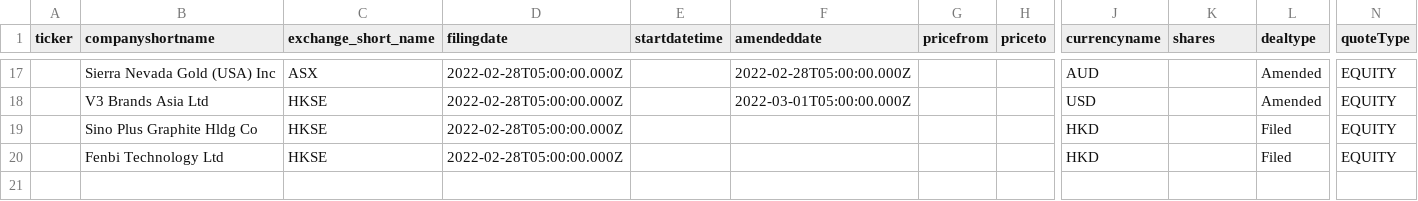
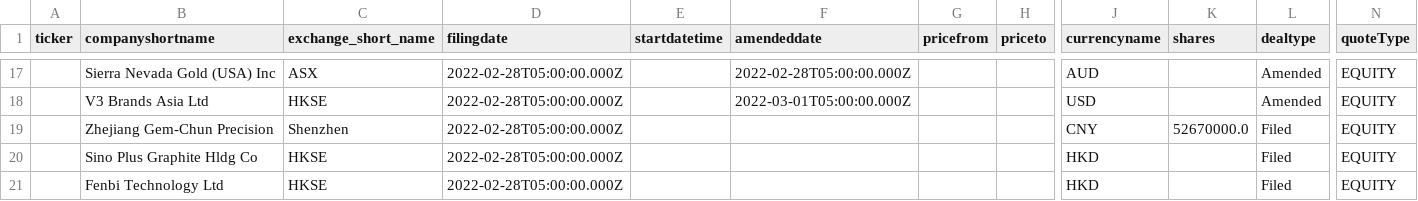
Before and after one commit to vinodvidhole/yahoo-finance-scraper, a CSV file: ipo_2022-02-28.csv, drawn as a sheet; only a part is shown, gaps mark what is left out; rows hold the shown columns only; the diff names each change by its address in the sheet, - before the commit and + after, or states it on an @@ line.

```diff
--- a/ipo_2022-02-28.csv
+++ b/ipo_2022-02-28.csv
+row 19:  | Zhejiang Gem-Chun Precision | Shenzhen | 2022-02-28T05:00:00.000Z |  |  |  |  | CNY | 52670000.0 | Filed | EQUITY
```
Also changed, not shown: crypto-currencies.csv, earnings_2022-02-28.csv, 10 other files.
